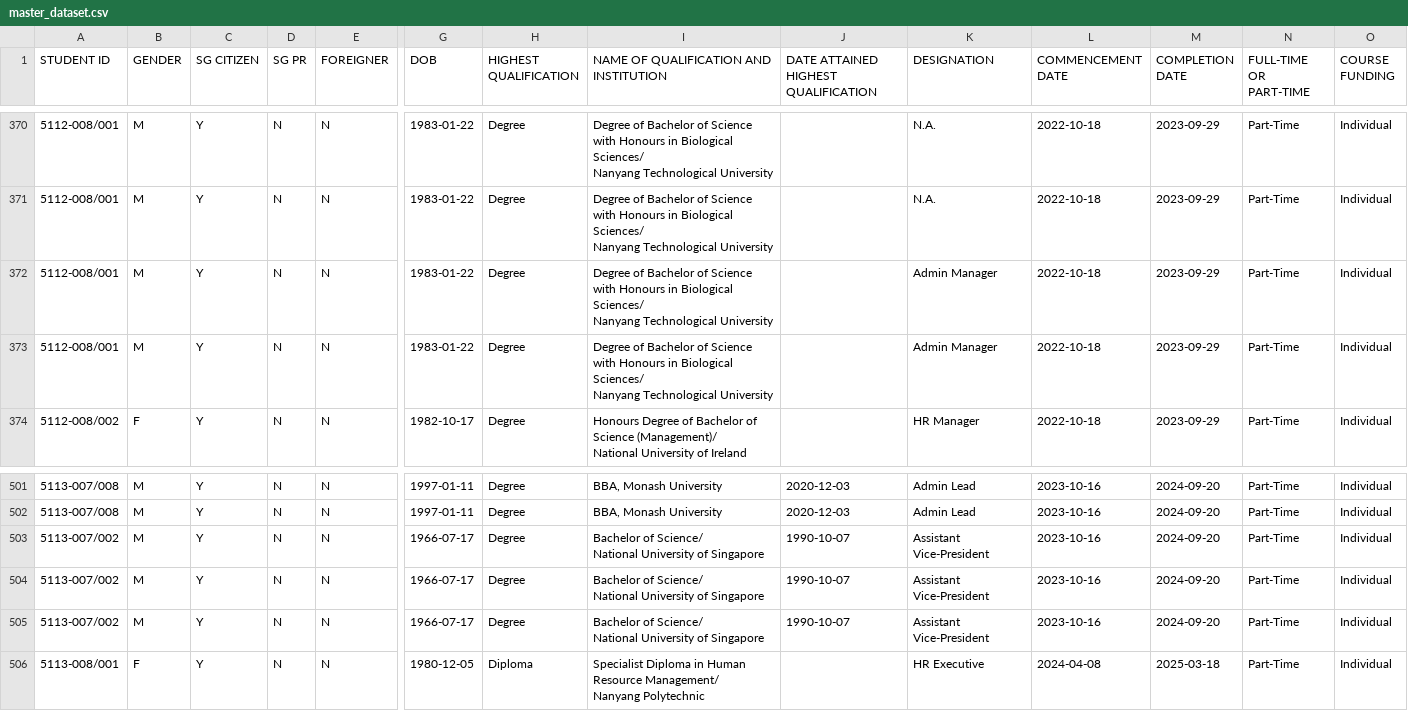
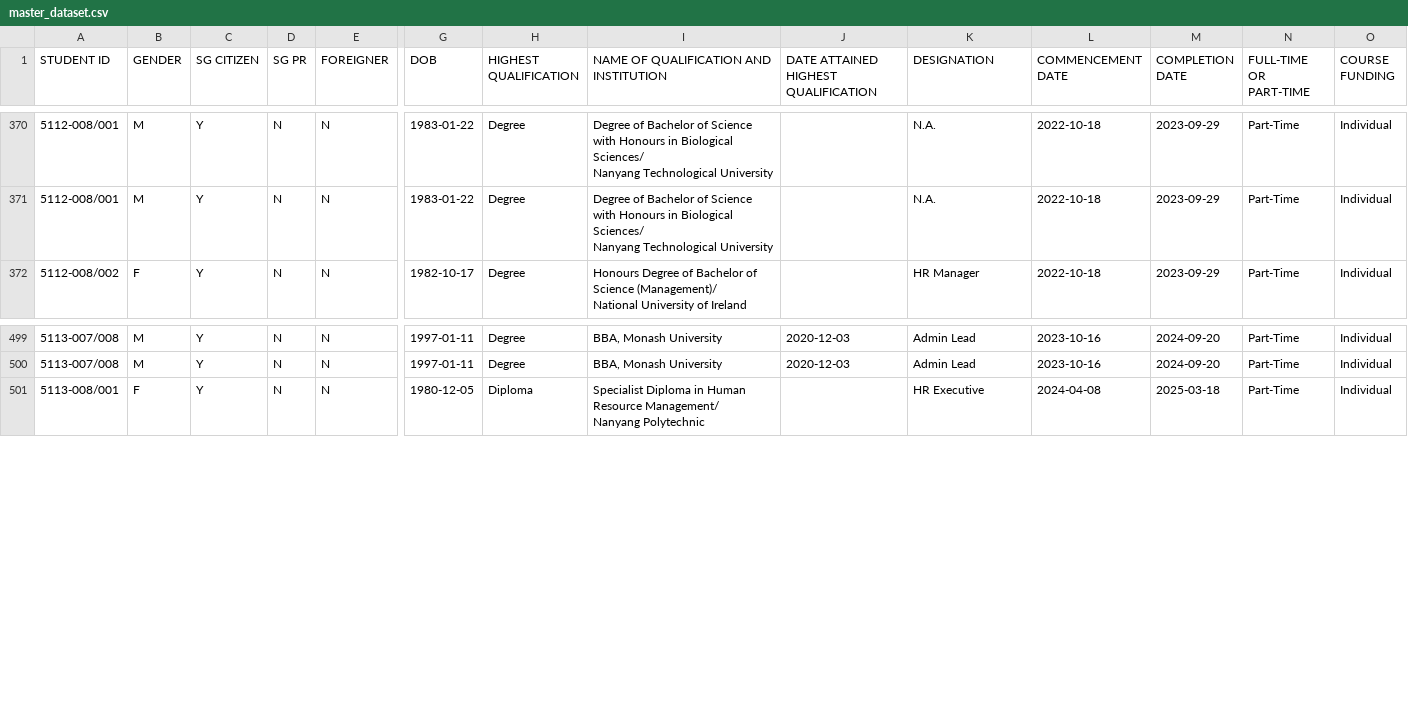
Before and after one commit to MAXEfficency/DAVICA2, a CSV file: cleaned_data/master_dataset.csv, drawn as a sheet; only a part is shown, gaps mark what is left out; rows hold the shown columns only; ↵ is a line break in a cell; the diff covers the shown part only; the diff names each change by its address in the sheet, - before the commit and + after, or states it on an @@ line.

```diff
--- a/cleaned_data/master_dataset.csv
+++ b/cleaned_data/master_dataset.csv
-row 372: 5112-008/001 | M | Y | N | N | 1983-01-22 | Degree | Degree of Bachelor of Science with Honours in Biological Sciences/ ↵ Nanyang Technological University |  | Admin Manager | 2022-10-18 | 2023-09-29 | Part-Time | Individual
-row 373: 5112-008/001 | M | Y | N | N | 1983-01-22 | Degree | Degree of Bachelor of Science with Honours in Biological Sciences/ ↵ Nanyang Technological University |  | Admin Manager | 2022-10-18 | 2023-09-29 | Part-Time | Individual
-row 503: 5113-007/002 | M | Y | N | N | 1966-07-17 | Degree | Bachelor of Science/ ↵ National University of Singapore | 1990-10-07 | Assistant Vice-President | 2023-10-16 | 2024-09-20 | Part-Time | Individual
-row 504: 5113-007/002 | M | Y | N | N | 1966-07-17 | Degree | Bachelor of Science/ ↵ National University of Singapore | 1990-10-07 | Assistant Vice-President | 2023-10-16 | 2024-09-20 | Part-Time | Individual
-row 505: 5113-007/002 | M | Y | N | N | 1966-07-17 | Degree | Bachelor of Science/ ↵ National University of Singapore | 1990-10-07 | Assistant Vice-President | 2023-10-16 | 2024-09-20 | Part-Time | Individual
```
Also changed, not shown: 31 edited cells elsewhere in this file, cleaned_data/student_results_clean.csv, cleaned_data/student_survey_clean.csv, 1 other file.
